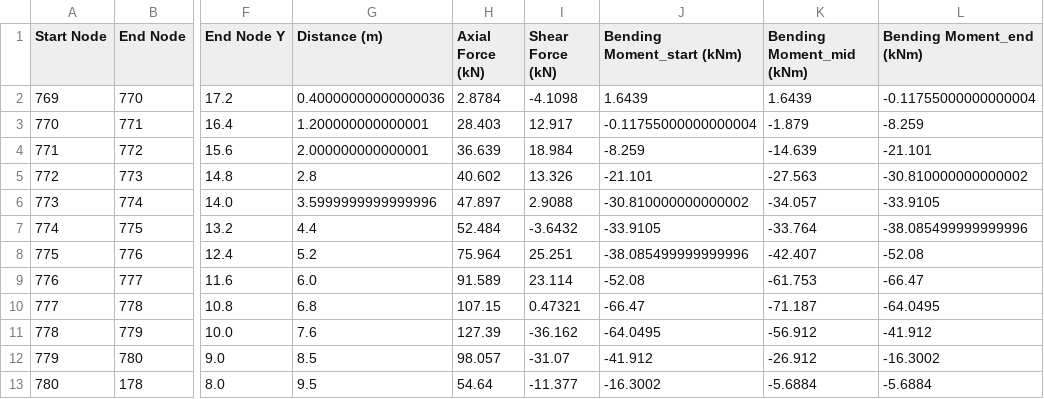
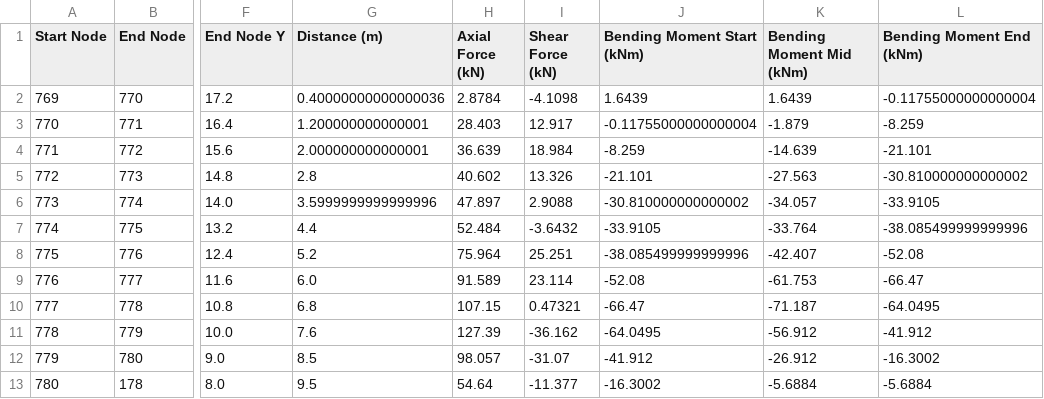
Before and after one commit to Rocscience/rs2-scripting, a CSV file: examples/Anchored Sheet Pile Wall/results/liner results at stage 5.csv, drawn as a sheet; only a part is shown, gaps mark what is left out; the diff names each change by its address in the sheet, - before the commit and + after, or states it on an @@ line.

```diff
--- a/examples/Anchored Sheet Pile Wall/results/liner results at stage 5.csv
+++ b/examples/Anchored Sheet Pile Wall/results/liner results at stage 5.csv
-J1: Bending Moment_start (kNm)
+J1: Bending Moment Start (kNm)
-K1: Bending Moment_mid (kNm)
+K1: Bending Moment Mid (kNm)
-L1: Bending Moment_end (kNm)
+L1: Bending Moment End (kNm)
```
Also changed, not shown: examples/Anchored Sheet Pile Wall/results/material queries_total disp at stage 5.csv, 1 other file.
